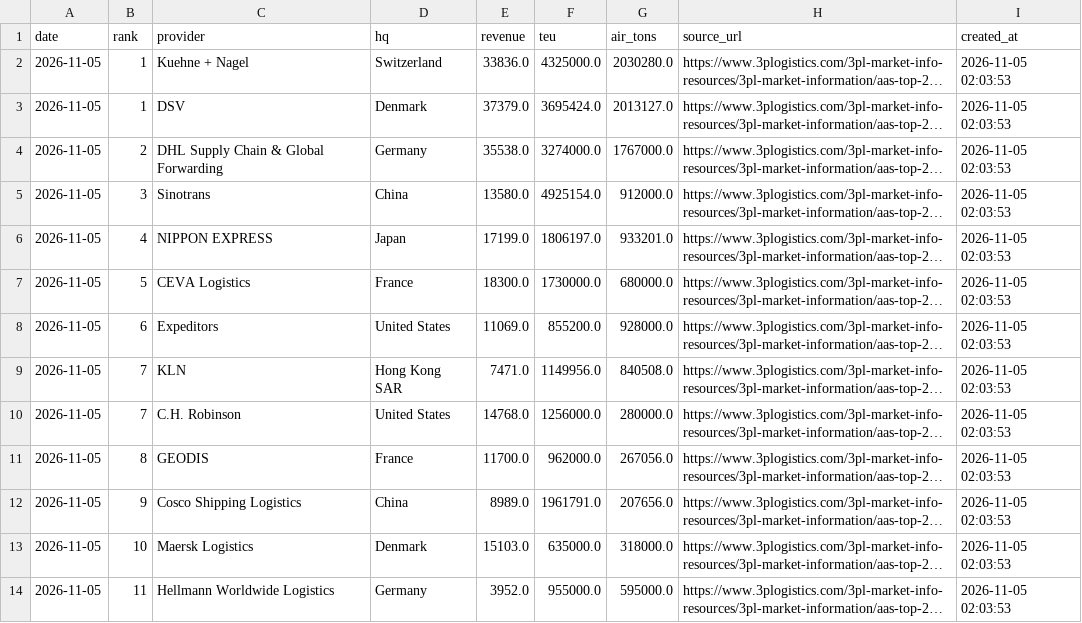
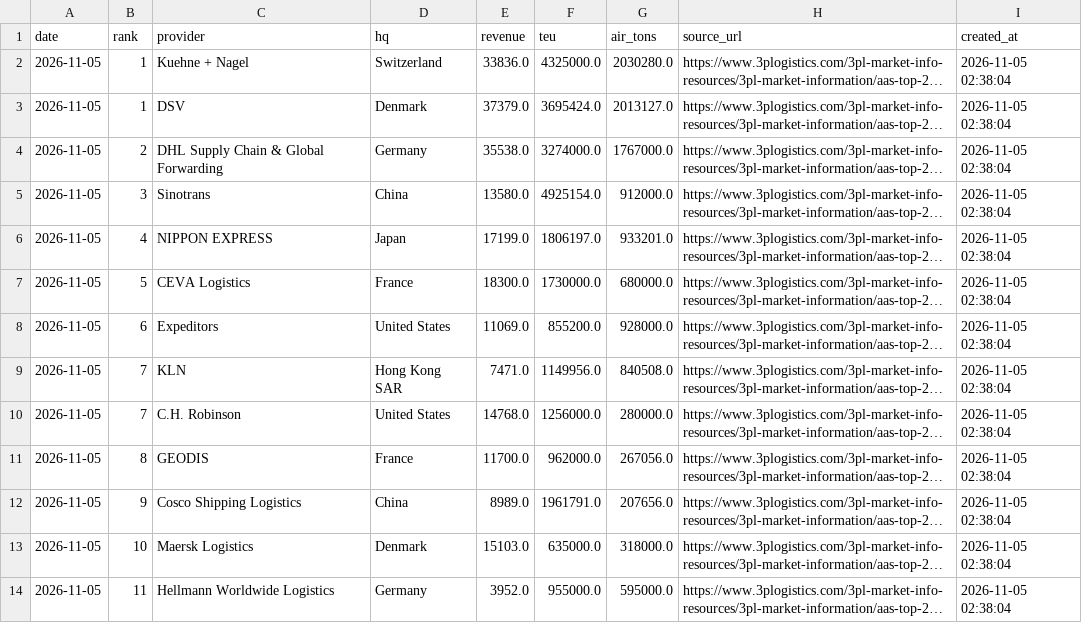
Before and after one commit to JamesJang-GU/MI2, a CSV file: forwarders/freight_forwarders_history.csv, drawn as a sheet; only a part is shown; long unchanged cells end in …; the diff covers the shown part only; the diff names each change by its address in the sheet, - before the commit and + after, or states it on an @@ line.

```diff
--- a/forwarders/freight_forwarders_history.csv
+++ b/forwarders/freight_forwarders_history.csv
-I2:I14 (created_at): 2026-11-05 02:03:53
+I2:I14 (created_at): 2026-11-05 02:38:04
```
Also changed, not shown: 12 edited cells elsewhere in this file, 17 other files.
